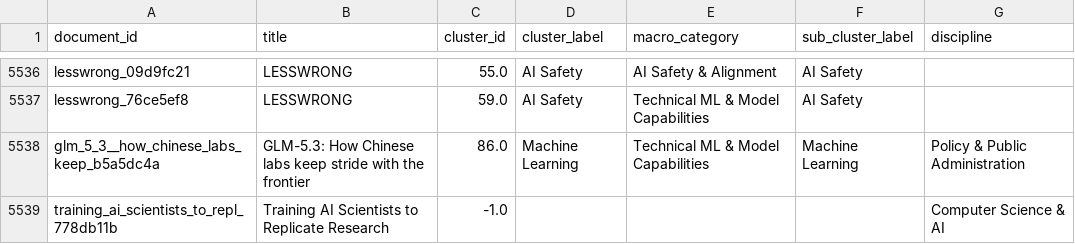
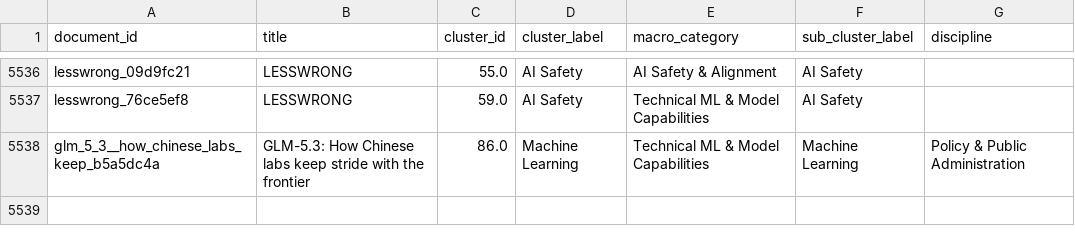
Before and after one commit to mint-philosophy/mintresearch.org, a CSV file: public/paper-map/data/cluster_assignments.csv, drawn as a sheet; only a part is shown, gaps mark what is left out.

Commit message:
Keep unassigned papers out of corpus map filters

```diff
--- a/public/paper-map/data/cluster_assignments.csv
+++ b/public/paper-map/data/cluster_assignments.csv
@@ -5543,2 +5543 @@ lesswrong_76ce5ef8,LESSWRONG,59.0,AI Safety,Technical ML & Model Capabilities,AI
 glm_5_3__how_chinese_labs_keep_b5a5dc4a,GLM-5.3: How Chinese labs keep stride with the frontier,86.0,Machine Learning,Technical ML & Model Capabilities,Machine Learning,Policy & Public Administration
-training_ai_scientists_to_repl_778db11b,Training AI Scientists to Replicate Research,-1.0,,,,Computer Science & AI
```
Also changed, not shown: 11 other files.
